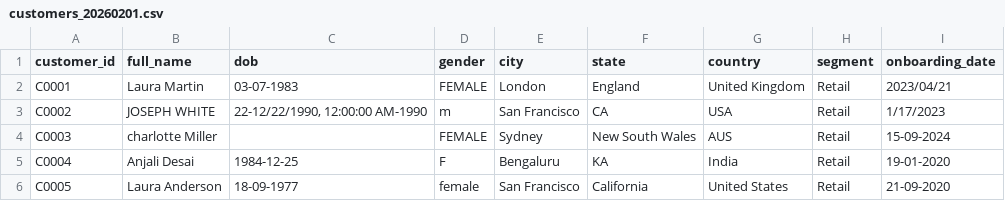
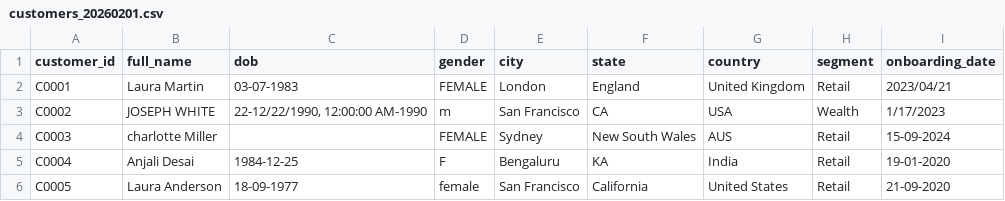
Before and after one commit to sbejawa/hsbc-retail-banking-modern-data-platform-fabric, a CSV file: data/raw/customers_20260201.csv, drawn as a sheet; only a part is shown.

Commit message:
Update customers_20260202.csv

```diff
--- a/data/raw/customers_20260201.csv
+++ b/data/raw/customers_20260201.csv
@@ -2,3 +2,3 @@ customer_id,full_name,dob,gender,city,state,country,segment,onboarding_date
 C0001,Laura Martin,03-07-1983,FEMALE,London,England,United Kingdom,Retail,2023/04/21
-C0002,JOSEPH WHITE,"22-12/22/1990, 12:00:00 AM-1990",m,San Francisco,CA,USA,Retail,1/17/2023
+C0002,JOSEPH WHITE,"22-12/22/1990, 12:00:00 AM-1990",m,San Francisco,CA,USA,Wealth,1/17/2023
 C0003,charlotte Miller,,FEMALE,Sydney,New South Wales,AUS,Retail,15-09-2024
```
